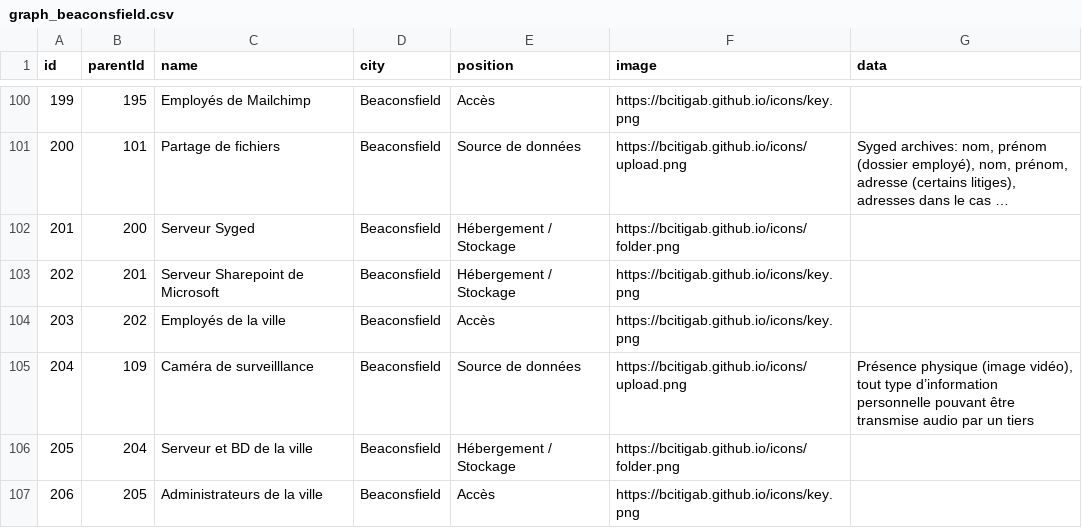
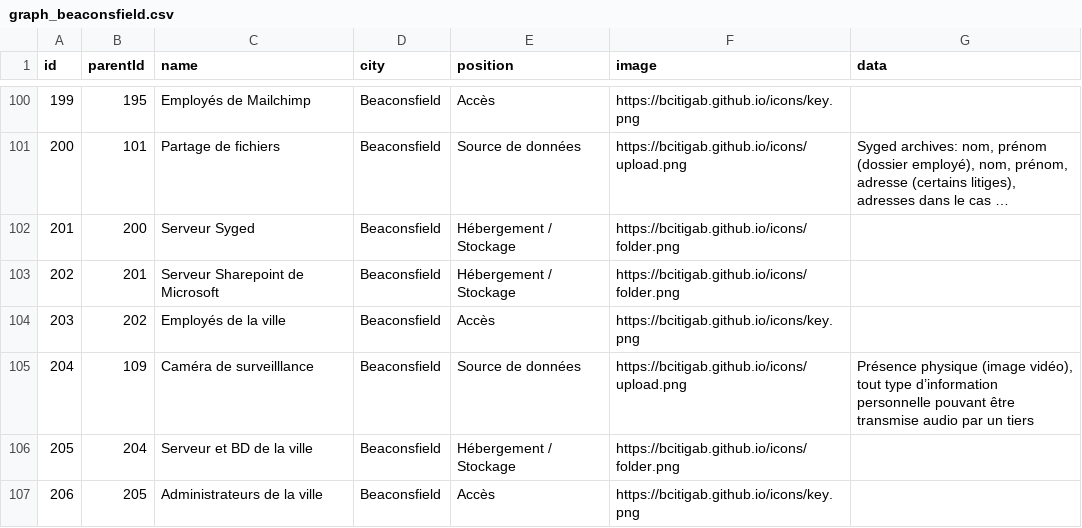
Before and after one commit to bcitigab/bcitigab.github.io, a CSV file: graph_beaconsfield.csv, drawn as a sheet; only a part is shown, gaps mark what is left out; long unchanged cells end in ….

Commit message:
Sharepoint fix 2

```diff
--- a/graph_beaconsfield.csv
+++ b/graph_beaconsfield.csv
@@ -102,3 +102,3 @@ id,parentId,name,city,position,image,data
 201,200,Serveur Syged,Beaconsfield,Hébergement / Stockage,https://bcitigab.github.io/icons/folder.png,
-202,201,Serveur Sharepoint de Microsoft,Beaconsfield,Hébergement / Stockage,https://bcitigab.github.io/icons/key.png,
+202,201,Serveur Sharepoint de Microsoft,Beaconsfield,Hébergement / Stockage,https://bcitigab.github.io/icons/folder.png,
 203,202,Employés de la ville,Beaconsfield,Accès,https://bcitigab.github.io/icons/key.png,
```
